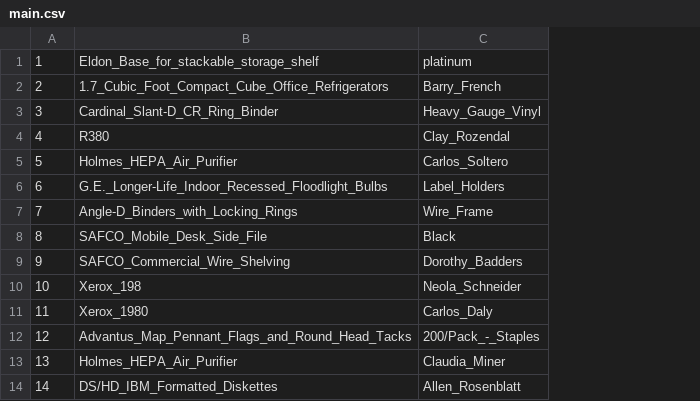
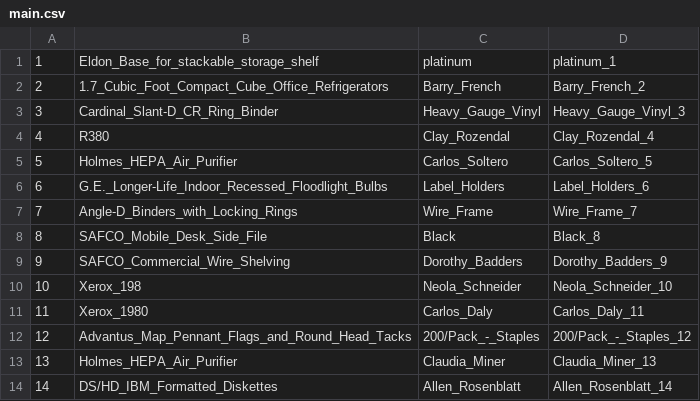
Before and after one commit to luki201508/scripting, a CSV file: main.csv, drawn as a sheet; only a part is shown; the diff names each change by its address in the sheet, - before the commit and + after, or states it on an @@ line.

```diff
--- a/main.csv
+++ b/main.csv
+column D, rows 1-14: platinum_1 | Barry_French_2 | Heavy_Gauge_Vinyl_3 | Clay_Rozendal_4 | Carlos_Soltero_5 | Label_Holders_6 | Wire_Frame_7 | Black_8 | Dorothy_Badders_9 | Neola_Schneider_10 | Carlos_Daly_11 | 200/Pack_-_Staples_12 | Claudia_Miner_13 | Allen_Rosenblatt_14
```
Also changed, not shown: 1 other file.
